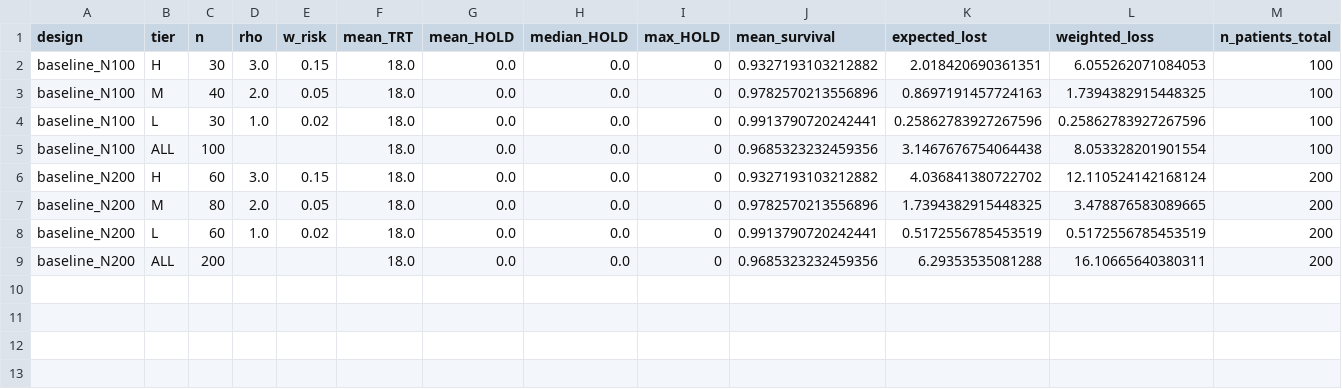
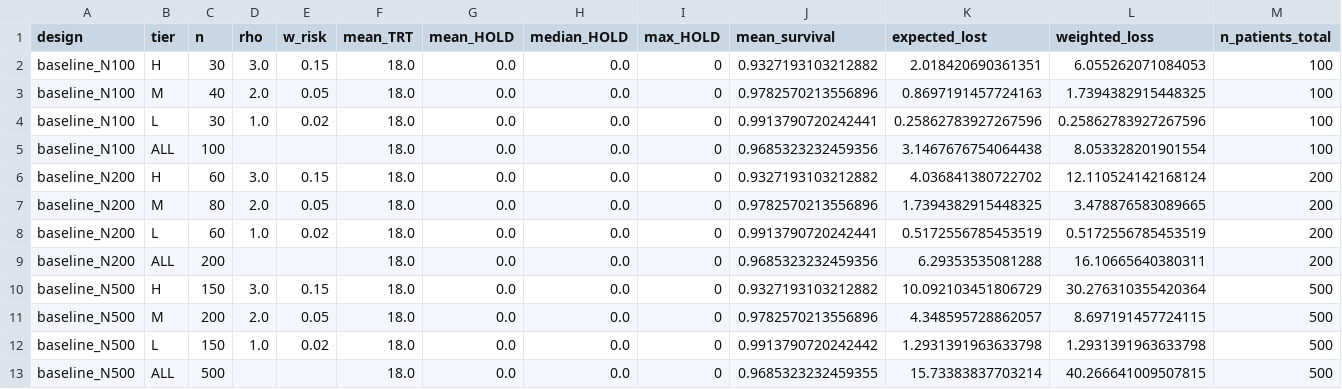
Before and after one commit to NegarSadeghiii/CAR-T-Supply-Chain, a CSV file: results/phase1_baseline_by_tier.csv, drawn as a sheet.

```diff
--- a/results/phase1_baseline_by_tier.csv
+++ b/results/phase1_baseline_by_tier.csv
@@ -9 +9,5 @@ baseline_N200,L,60,1.0,0.02,18.0,0.0,0.0,0,0.9913790720242441,0.5172556785453519
 baseline_N200,ALL,200,,,18.0,0.0,0.0,0,0.9685323232459356,6.29353535081288,16.10665640380311,200
+baseline_N500,H,150,3.0,0.15,18.0,0.0,0.0,0,0.9327193103212882,10.092103451806729,30.276310355420364,500
+baseline_N500,M,200,2.0,0.05,18.0,0.0,0.0,0,0.9782570213556896,4.348595728862057,8.697191457724115,500
+baseline_N500,L,150,1.0,0.02,18.0,0.0,0.0,0,0.9913790720242442,1.2931391963633798,1.2931391963633798,500
+baseline_N500,ALL,500,,,18.0,0.0,0.0,0,0.9685323232459355,15.73383837703214,40.266641009507815,500
```
Also changed, not shown: results/phase1_baseline_by_scale.csv, 3 other files.
